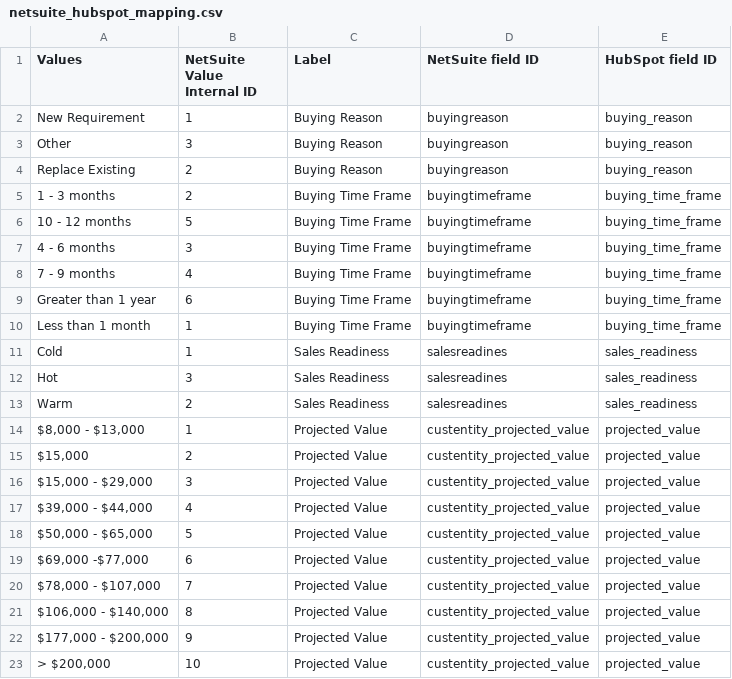
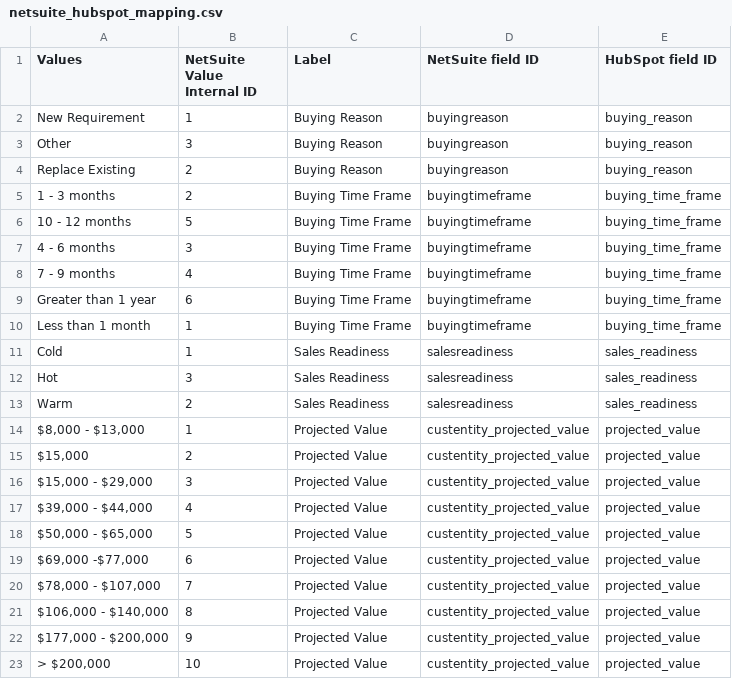
Before and after one commit to seunsodimu/lag-int, a CSV file: docs/netsuite_hubspot_mapping.csv, drawn as a sheet.

Commit message:
fix mapping NetSuite - HubSpot

```diff
--- a/docs/netsuite_hubspot_mapping.csv
+++ b/docs/netsuite_hubspot_mapping.csv
@@ -10,5 +10,5 @@ Greater than 1 year,6,Buying Time Frame,buyingtimeframe,buying_time_frame
 Less than 1 month,1,Buying Time Frame,buyingtimeframe,buying_time_frame
-Cold,1,Sales Readiness,salesreadines,sales_readiness
-Hot,3,Sales Readiness,salesreadines,sales_readiness
-Warm,2,Sales Readiness,salesreadines,sales_readiness
+Cold,1,Sales Readiness,salesreadiness,sales_readiness
+Hot,3,Sales Readiness,salesreadiness,sales_readiness
+Warm,2,Sales Readiness,salesreadiness,sales_readiness
 "$8,000 - $13,000",1,Projected Value,custentity_projected_value,projected_value
```
